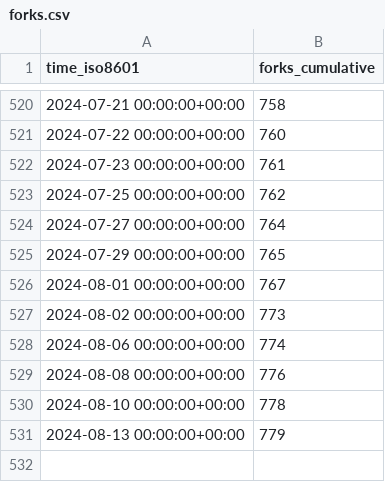
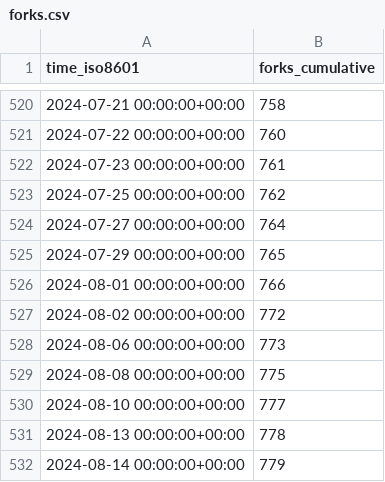
Before and after one commit to sbalandi/openvino_notebooks, a CSV file: openvinotoolkit/openvino_notebooks/ghrs-data/forks.csv, drawn as a sheet; only a part is shown, gaps mark what is left out.

```diff
--- a/openvinotoolkit/openvino_notebooks/ghrs-data/forks.csv
+++ b/openvinotoolkit/openvino_notebooks/ghrs-data/forks.csv
@@ -525,7 +525,8 @@ time_iso8601,forks_cumulative
 2024-07-29 00:00:00+00:00,765
-2024-08-01 00:00:00+00:00,767
-2024-08-02 00:00:00+00:00,773
-2024-08-06 00:00:00+00:00,774
-2024-08-08 00:00:00+00:00,776
-2024-08-10 00:00:00+00:00,778
-2024-08-13 00:00:00+00:00,779
+2024-08-01 00:00:00+00:00,766
+2024-08-02 00:00:00+00:00,772
+2024-08-06 00:00:00+00:00,773
+2024-08-08 00:00:00+00:00,775
+2024-08-10 00:00:00+00:00,777
+2024-08-13 00:00:00+00:00,778
+2024-08-14 00:00:00+00:00,779
```
Also changed, not shown: openvinotoolkit/openvino_notebooks/ghrs-data/stargazers.csv.
